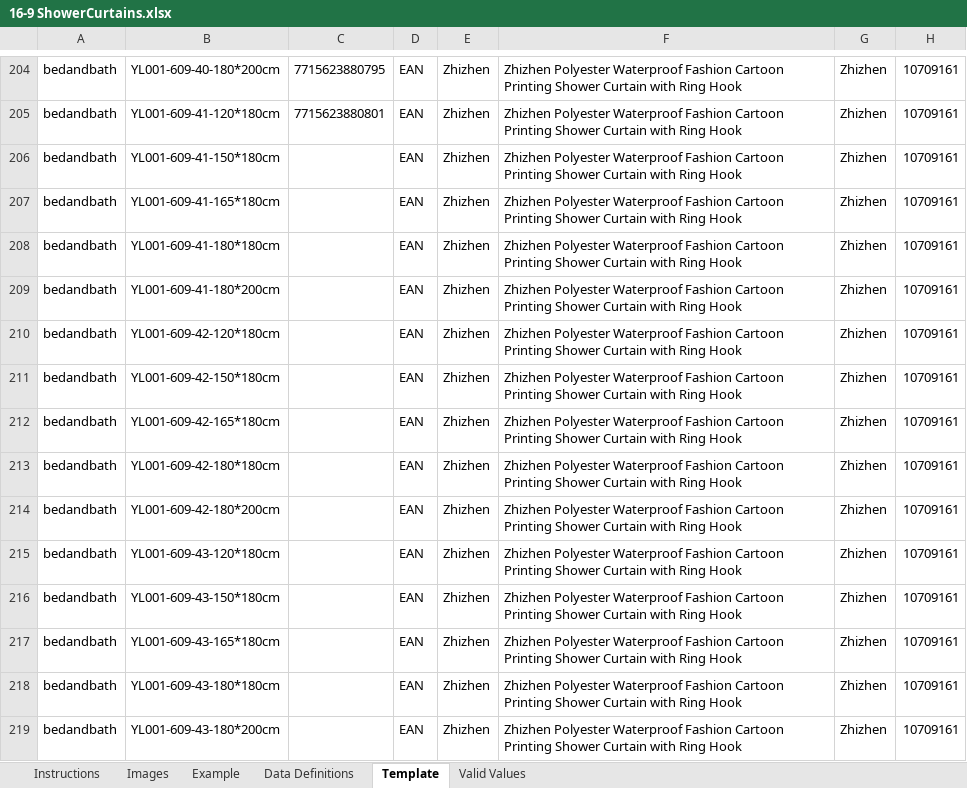
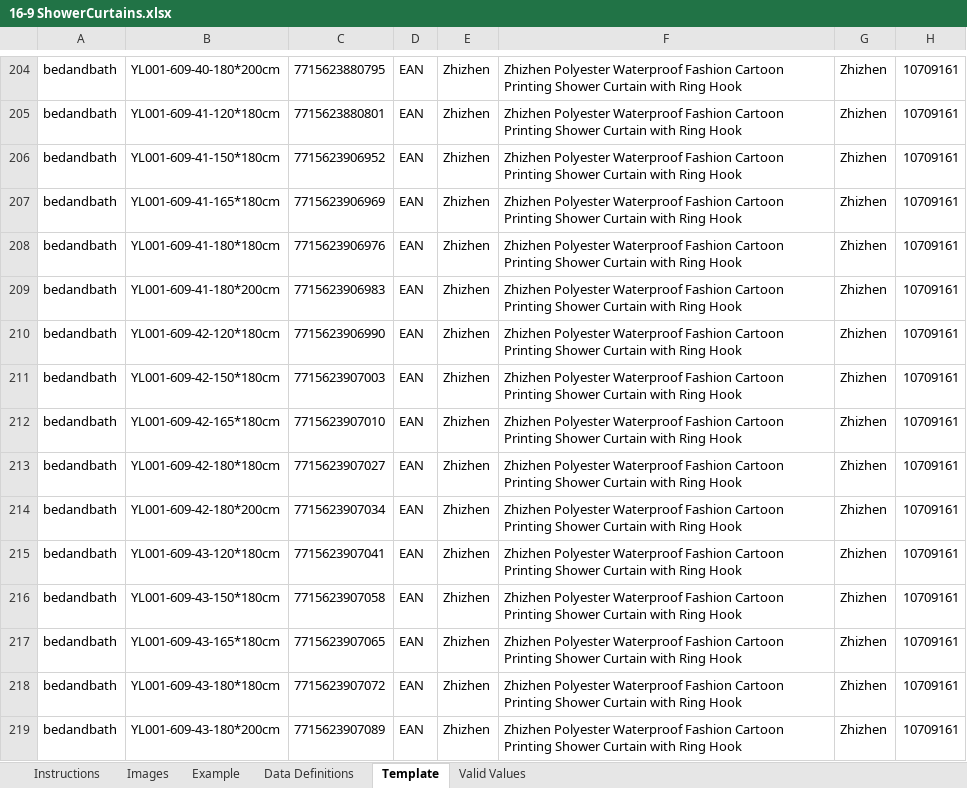
Before and after one commit to lisixinyanni/work-on-amazon, an Excel workbook: zxk/待上传/16-9 ShowerCurtains.xlsx, sheet Template, drawn as a sheet; only a part is shown, gaps mark what is left out; values as stored, in another font and other column widths than the file's, no borders; conditional formats not drawn; the diff covers the shown part only; the diff names each change by its address in the sheet, - before the commit and + after, or states it on an @@ line.

```diff
--- a/zxk/待上传/16-9 ShowerCurtains.xlsx (sheet Template)
+++ b/zxk/待上传/16-9 ShowerCurtains.xlsx (sheet Template)
-C206: (empty)
+C206: 7715623906952
-C207: (empty)
+C207: 7715623906969
-C208: (empty)
+C208: 7715623906976
-C209: (empty)
+C209: 7715623906983
-C210: (empty)
+C210: 7715623906990
-C211: (empty)
+C211: 7715623907003
-C212: (empty)
+C212: 7715623907010
-C213: (empty)
+C213: 7715623907027
-C214: (empty)
+C214: 7715623907034
-C215: (empty)
+C215: 7715623907041
-C216: (empty)
+C216: 7715623907058
-C217: (empty)
+C217: 7715623907065
-C218: (empty)
+C218: 7715623907072
-C219: (empty)
+C219: 7715623907089
```
Also changed, not shown: 60 edited cells elsewhere in this sheet, 4 other files.
